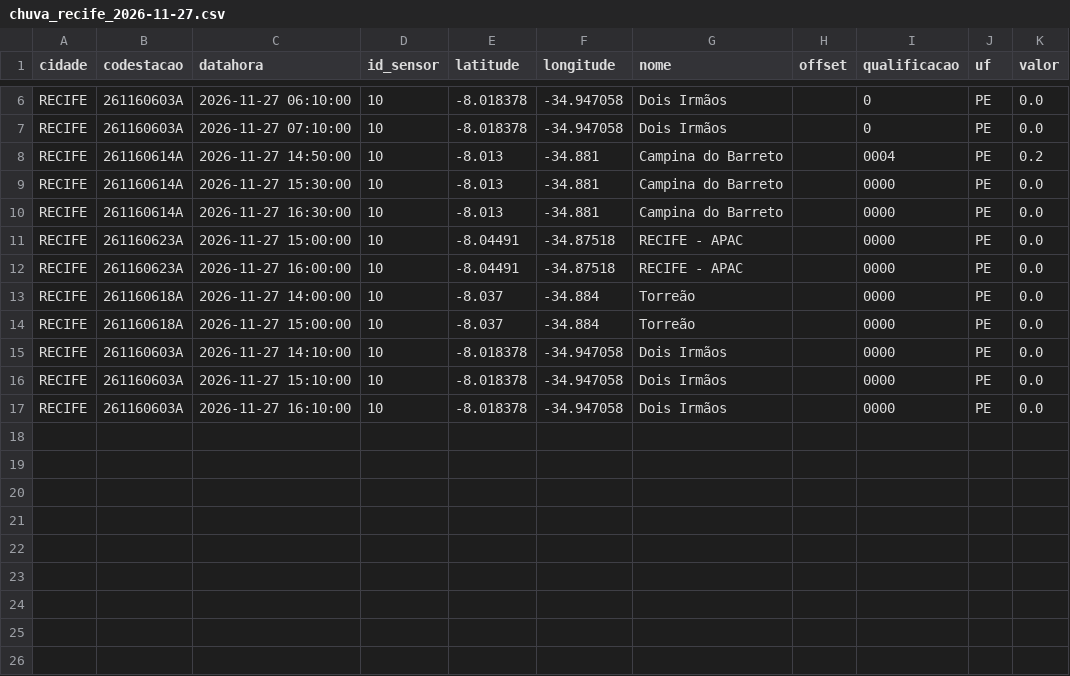
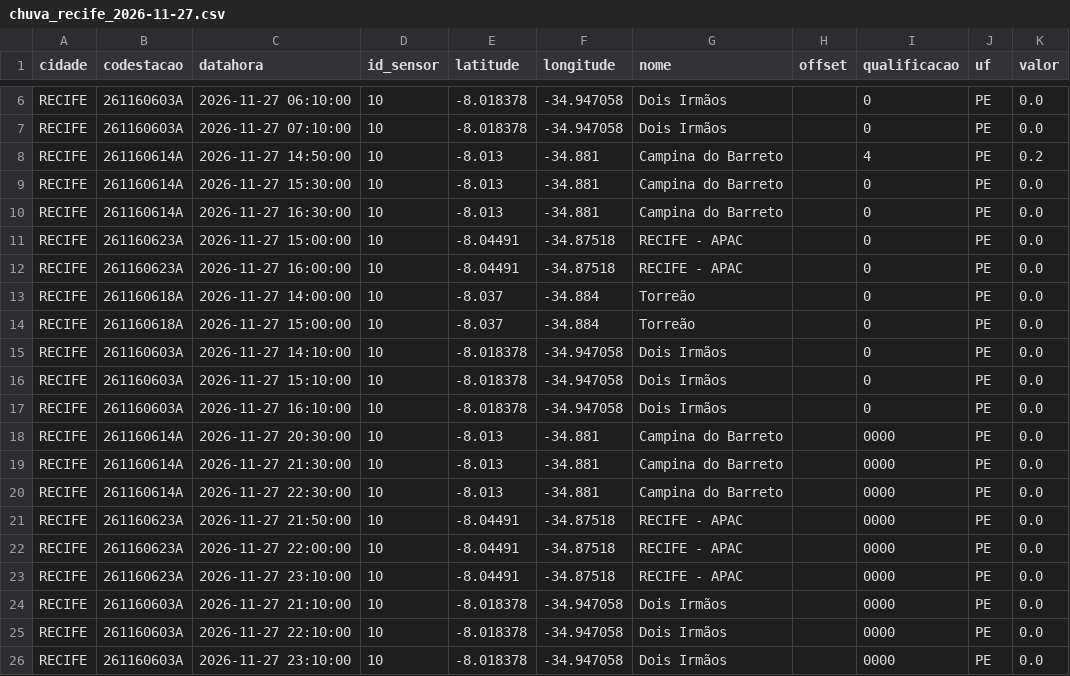
Before and after one commit to RafaellaB/risco-hoje, a CSV file: chuva_recife_2026-11-27.csv, drawn as a sheet; only a part is shown, gaps mark what is left out.

```diff
--- a/chuva_recife_2026-11-27.csv
+++ b/chuva_recife_2026-11-27.csv
@@ -7,11 +7,20 @@ RECIFE,261160603A,2026-11-27 06:10:00,10,-8.018378,-34.947058,Dois Irmãos,,0,PE
 RECIFE,261160603A,2026-11-27 07:10:00,10,-8.018378,-34.947058,Dois Irmãos,,0,PE,0.0
-RECIFE,261160614A,2026-11-27 14:50:00,10,-8.013,-34.881,Campina do Barreto,,0004,PE,0.2
-RECIFE,261160614A,2026-11-27 15:30:00,10,-8.013,-34.881,Campina do Barreto,,0000,PE,0.0
-RECIFE,261160614A,2026-11-27 16:30:00,10,-8.013,-34.881,Campina do Barreto,,0000,PE,0.0
-RECIFE,261160623A,2026-11-27 15:00:00,10,-8.04491,-34.87518,RECIFE - APAC,,0000,PE,0.0
-RECIFE,261160623A,2026-11-27 16:00:00,10,-8.04491,-34.87518,RECIFE - APAC,,0000,PE,0.0
-RECIFE,261160618A,2026-11-27 14:00:00,10,-8.037,-34.884,Torreão,,0000,PE,0.0
-RECIFE,261160618A,2026-11-27 15:00:00,10,-8.037,-34.884,Torreão,,0000,PE,0.0
-RECIFE,261160603A,2026-11-27 14:10:00,10,-8.018378,-34.947058,Dois Irmãos,,0000,PE,0.0
-RECIFE,261160603A,2026-11-27 15:10:00,10,-8.018378,-34.947058,Dois Irmãos,,0000,PE,0.0
-RECIFE,261160603A,2026-11-27 16:10:00,10,-8.018378,-34.947058,Dois Irmãos,,0000,PE,0.0
+RECIFE,261160614A,2026-11-27 14:50:00,10,-8.013,-34.881,Campina do Barreto,,4,PE,0.2
+RECIFE,261160614A,2026-11-27 15:30:00,10,-8.013,-34.881,Campina do Barreto,,0,PE,0.0
+RECIFE,261160614A,2026-11-27 16:30:00,10,-8.013,-34.881,Campina do Barreto,,0,PE,0.0
+RECIFE,261160623A,2026-11-27 15:00:00,10,-8.04491,-34.87518,RECIFE - APAC,,0,PE,0.0
+RECIFE,261160623A,2026-11-27 16:00:00,10,-8.04491,-34.87518,RECIFE - APAC,,0,PE,0.0
+RECIFE,261160618A,2026-11-27 14:00:00,10,-8.037,-34.884,Torreão,,0,PE,0.0
+RECIFE,261160618A,2026-11-27 15:00:00,10,-8.037,-34.884,Torreão,,0,PE,0.0
+RECIFE,261160603A,2026-11-27 14:10:00,10,-8.018378,-34.947058,Dois Irmãos,,0,PE,0.0
+RECIFE,261160603A,2026-11-27 15:10:00,10,-8.018378,-34.947058,Dois Irmãos,,0,PE,0.0
+RECIFE,261160603A,2026-11-27 16:10:00,10,-8.018378,-34.947058,Dois Irmãos,,0,PE,0.0
+RECIFE,261160614A,2026-11-27 20:30:00,10,-8.013,-34.881,Campina do Barreto,,0000,PE,0.0
+RECIFE,261160614A,2026-11-27 21:30:00,10,-8.013,-34.881,Campina do Barreto,,0000,PE,0.0
+RECIFE,261160614A,2026-11-27 22:30:00,10,-8.013,-34.881,Campina do Barreto,,0000,PE,0.0
+RECIFE,261160623A,2026-11-27 21:50:00,10,-8.04491,-34.87518,RECIFE - APAC,,0000,PE,0.0
+RECIFE,261160623A,2026-11-27 22:00:00,10,-8.04491,-34.87518,RECIFE - APAC,,0000,PE,0.0
+RECIFE,261160623A,2026-11-27 23:10:00,10,-8.04491,-34.87518,RECIFE - APAC,,0000,PE,0.0
+RECIFE,261160603A,2026-11-27 21:10:00,10,-8.018378,-34.947058,Dois Irmãos,,0000,PE,0.0
+RECIFE,261160603A,2026-11-27 22:10:00,10,-8.018378,-34.947058,Dois Irmãos,,0000,PE,0.0
+RECIFE,261160603A,2026-11-27 23:10:00,10,-8.018378,-34.947058,Dois Irmãos,,0000,PE,0.0
```
